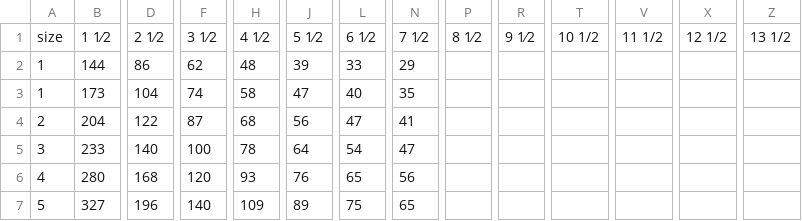
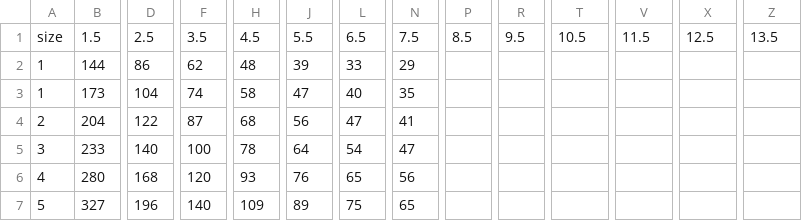
Before and after one commit to denisgomes/psi, a CSV file: psi/data/springs/anvil_constant.csv, drawn as a sheet; only a part is shown, gaps mark what is left out; the diff covers the shown part only; the diff names each change by its address in the sheet, - before the commit and + after, or states it on an @@ line.

```diff
--- a/psi/data/springs/anvil_constant.csv
+++ b/psi/data/springs/anvil_constant.csv
-B1: 1 1⁄2
+B1: 1.5
-D1: 2 1⁄2
+D1: 2.5
-F1: 3 1⁄2
+F1: 3.5
-H1: 4 1⁄2
+H1: 4.5
-J1: 5 1⁄2
+J1: 5.5
-L1: 6 1⁄2
+L1: 6.5
-N1: 7 1⁄2
+N1: 7.5
-P1: 8 1⁄2
+P1: 8.5
-R1: 9 1⁄2
+R1: 9.5
-T1: 10 1/2
+T1: 10.5
-V1: 11 1/2
+V1: 11.5
-X1: 12 1/2
+X1: 12.5
-Z1: 13 1/2
+Z1: 13.5
```
Also changed, not shown: 6 edited cells elsewhere in this file, 3 other files.
